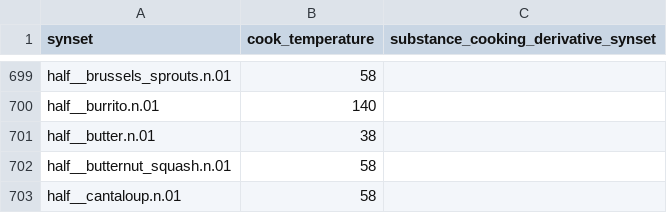
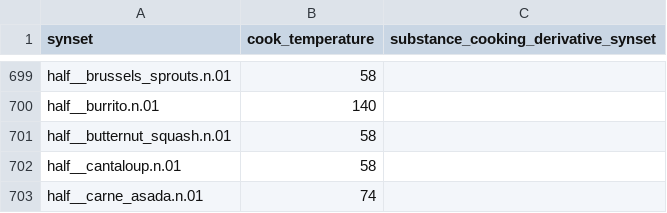
Before and after one commit to StanfordVL/bddl, a CSV file: bddl/generated_data/prop_param_annots/cookable.csv, drawn as a sheet; only a part is shown, gaps mark what is left out; the shorter side is filled out with more unchanged rows; the diff covers the shown part only.

```diff
--- a/bddl/generated_data/prop_param_annots/cookable.csv
+++ b/bddl/generated_data/prop_param_annots/cookable.csv
@@ -700,3 +700,2 @@ half__brussels_sprouts.n.01,58,
 half__burrito.n.01,140,
-half__butter.n.01,38,
 half__butternut_squash.n.01,58,
```
Also changed, not shown: 40 removed rows elsewhere in this file, bddl/generated_data/synsets.csv.
